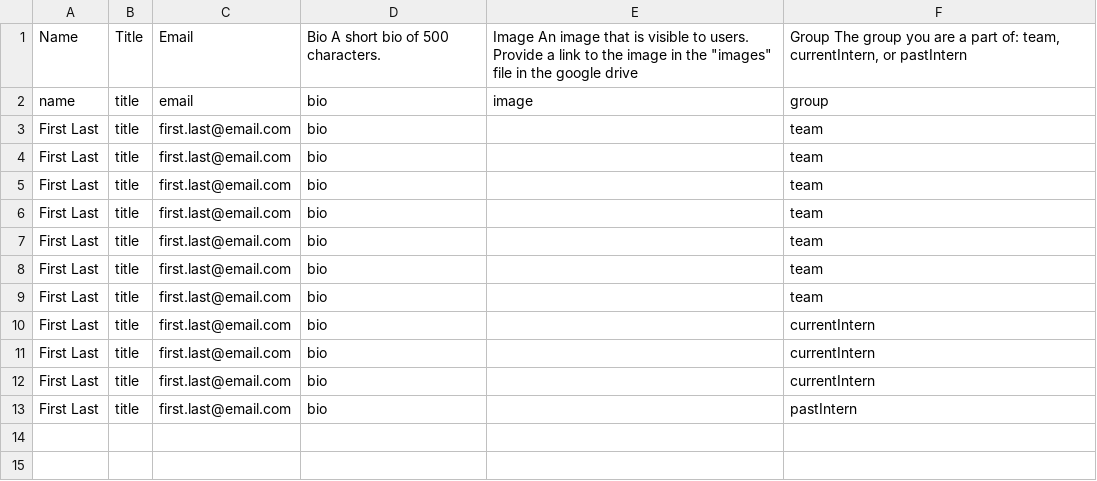
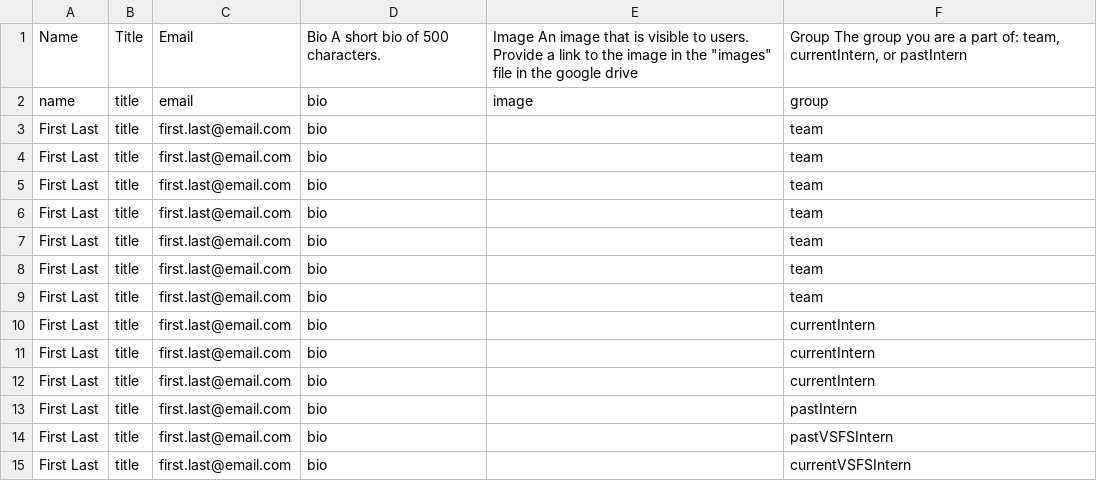
Before and after one commit to emilyclaire02/NCRMPSite.github.io, a TSV file: aboutInput.tsv, drawn as a sheet.

```diff
--- a/aboutInput.tsv
+++ b/aboutInput.tsv
@@ -13 +13,3 @@ First Last	title	first.last@email.com	bio		currentIntern
 First Last	title	first.last@email.com	bio		pastIntern
+First Last	title	first.last@email.com	bio		pastVSFSIntern
+First Last	title	first.last@email.com	bio		currentVSFSIntern
```
Also changed, not shown: timelineInput.tsv, 15 other files.
